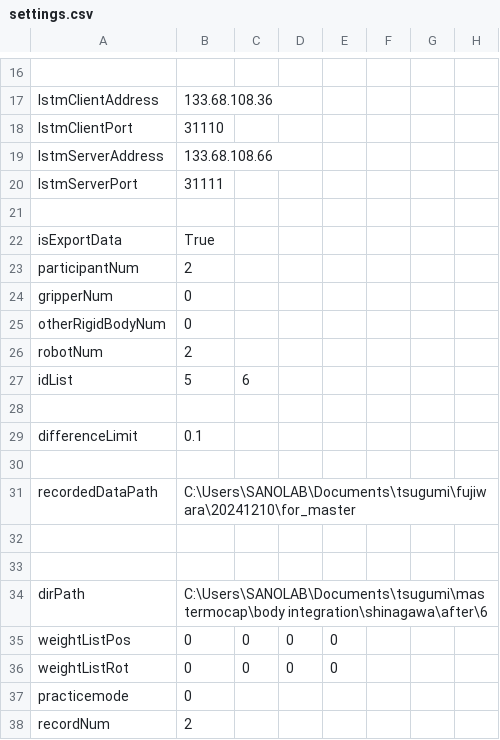
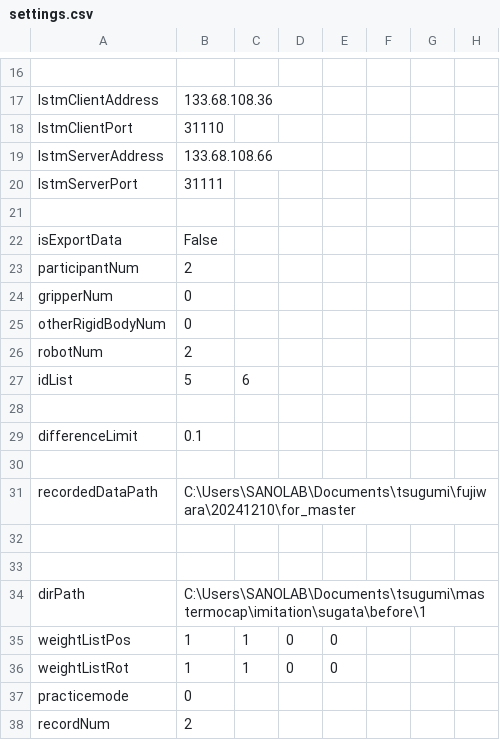
Before and after one commit to clz13087/skill-transfer, a CSV file: config/settings.csv, drawn as a sheet; only a part is shown, gaps mark what is left out.

```diff
--- a/config/settings.csv
+++ b/config/settings.csv
@@ -21,3 +21,3 @@ lstmServerPort,31111
 
-isExportData,True
+isExportData,False
 participantNum,2
@@ -33,5 +33,5 @@ recordedDataPath,C:\Users\SANOLAB\Documents\tsugumi\fujiwara\20241210\for_master
 
-dirPath,C:\Users\SANOLAB\Documents\tsugumi\mastermocap\body integration\shinagawa\after\6
-weightListPos,0,0,0,0
-weightListRot,0,0,0,0
+dirPath,C:\Users\SANOLAB\Documents\tsugumi\mastermocap\imitation\sugata\before\1
+weightListPos,1,1,0,0
+weightListRot,1,1,0,0
 practicemode,0
```
Also changed, not shown: 1 other file.
